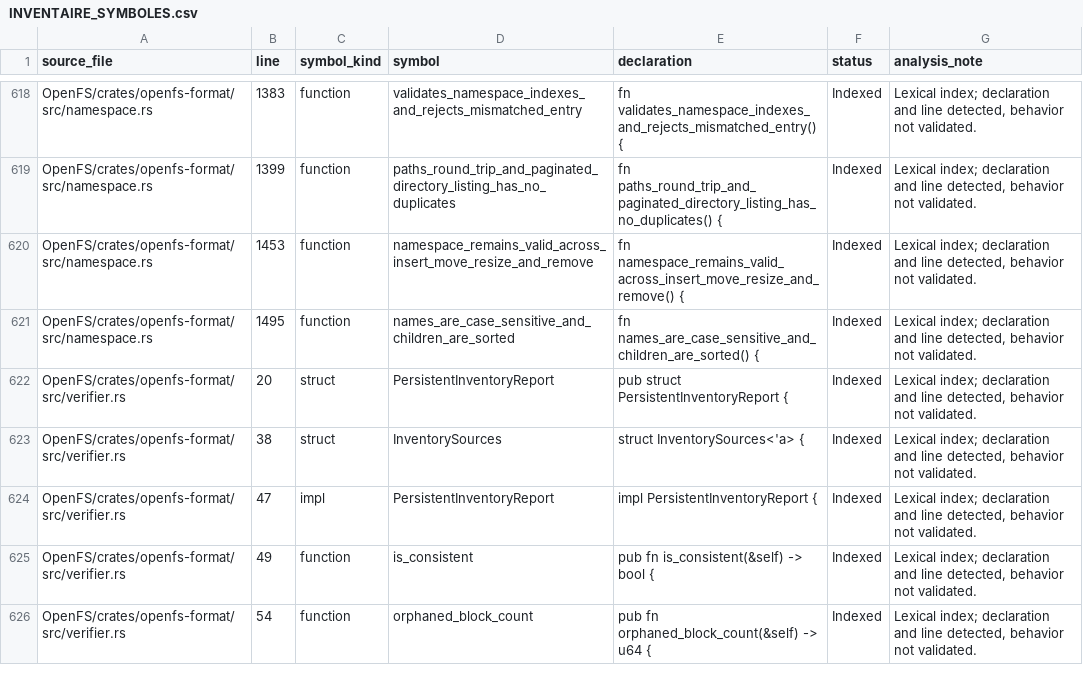
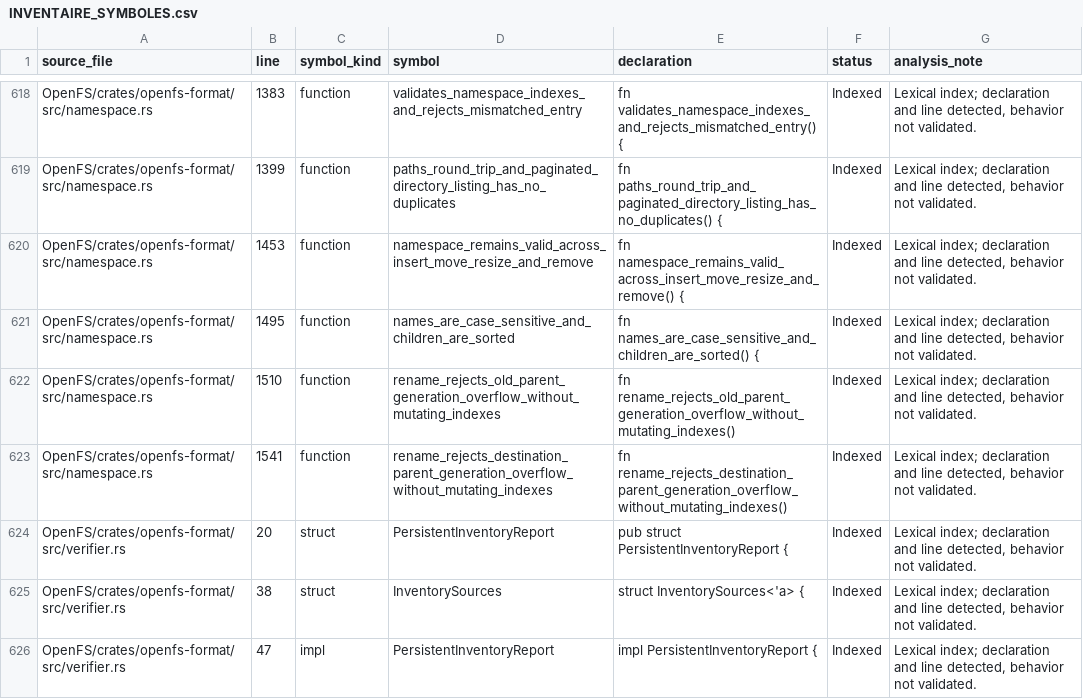
Before and after one commit to Likounsee/OpenFS, a CSV file: OpenFS/docs/INVENTAIRE_SYMBOLES.csv, drawn as a sheet; only a part is shown, gaps mark what is left out; the shorter side is filled out with more unchanged rows; the diff names each change by its address in the sheet, - before the commit and + after, or states it on an @@ line.

Commit message:
docs(inventory): index namespace rename overflow regressions

```diff
--- a/OpenFS/docs/INVENTAIRE_SYMBOLES.csv
+++ b/OpenFS/docs/INVENTAIRE_SYMBOLES.csv
+row 622: OpenFS/crates/openfs-format/src/namespace.rs | 1510 | function | rename_rejects_old_parent_generation_overflow_without_mutating_indexes | fn rename_rejects_old_parent_generation_overflow_without_mutating_indexes() | Indexed | Lexical index; declaration and line detected, behavior not validated.
+row 623: OpenFS/crates/openfs-format/src/namespace.rs | 1541 | function | rename_rejects_destination_parent_generation_overflow_without_mutating_indexes | fn rename_rejects_destination_parent_generation_overflow_without_mutating_indexes() | Indexed | Lexical index; declaration and line detected, behavior not validated.
```
